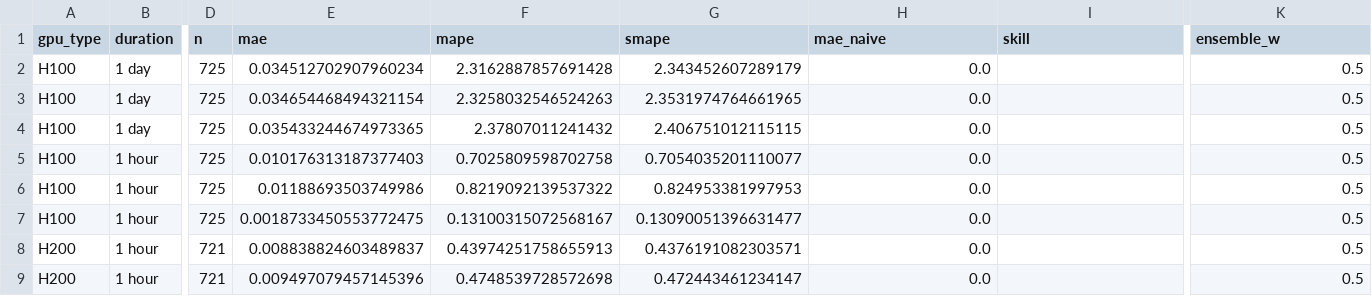
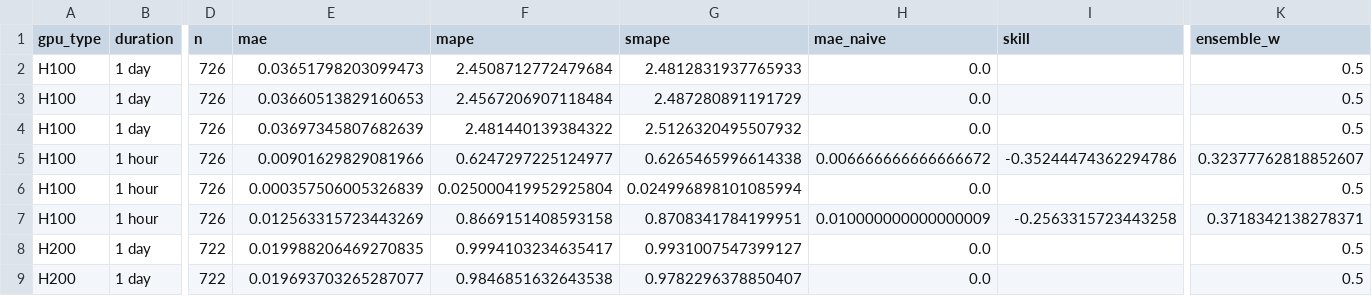
Before and after one commit to evieculloty9/gpu-pricing-scraper, a CSV file: docs/data/sfcompute_metrics.csv, drawn as a sheet; only a part is shown, gaps mark what is left out; removed rows and columns are numbered as before the commit, all else as after; rows hold the shown columns only; the diff covers the shown part only; the diff names each change by its address in the sheet, - before the commit and + after, or states it on an @@ line.

```diff
--- a/docs/data/sfcompute_metrics.csv
+++ b/docs/data/sfcompute_metrics.csv
-D2:D5 (n): 725
+D2:D5 (n): 726
-E2 (mae): 0.034512702907960234
+E2 (mae): 0.03651798203099473
-F2 (mape): 2.3162887857691428
+F2 (mape): 2.4508712772479684
-G2 (smape): 2.343452607289179
+G2 (smape): 2.4812831937765933
-E3 (mae): 0.034654468494321154
+E3 (mae): 0.03660513829160653
-F3 (mape): 2.3258032546524263
+F3 (mape): 2.4567206907118484
-G3 (smape): 2.3531974764661965
+G3 (smape): 2.487280891191729
-E4 (mae): 0.035433244674973365
+E4 (mae): 0.03697345807682639
-F4 (mape): 2.37807011241432
+F4 (mape): 2.481440139384322
-G4 (smape): 2.406751012115115
+G4 (smape): 2.5126320495507932
-E5 (mae): 0.010176313187377403
+E5 (mae): 0.00901629829081966
-F5 (mape): 0.7025809598702758
+F5 (mape): 0.6247297225124977
-G5 (smape): 0.7054035201110077
+G5 (smape): 0.6265465996614338
-H5 (mae_naive): 0.0
+H5 (mae_naive): 0.006666666666666672
-I5 (skill): (empty)
+I5 (skill): -0.35244474362294786
-K5 (ensemble_w): 0.5
+K5 (ensemble_w): 0.32377762818852607
-row 6: H100 | 1 hour | 725 | 0.01188693503749986 | 0.8219092139537322 | 0.824953381997953 | 0.0 |  | 0.5
-D6 (n): 725
+D6 (n): 726
-E6 (mae): 0.0018733450553772475
+E6 (mae): 0.000357506005326839
-F6 (mape): 0.13100315072568167
+F6 (mape): 0.025000419952925804
-G6 (smape): 0.13090051396631477
+G6 (smape): 0.024996898101085994
+row 7: H100 | 1 hour | 726 | 0.012563315723443269 | 0.8669151408593158 | 0.8708341784199951 | 0.010000000000000009 | -0.2563315723443258 | 0.3718342138278371
-B8:B9 (duration): 1 hour
+B8:B9 (duration): 1 day
-D8:D9 (n): 721
+D8:D9 (n): 722
-E8 (mae): 0.008838824603489837
+E8 (mae): 0.019988206469270835
-F8 (mape): 0.43974251758655913
+F8 (mape): 0.9994103234635417
-G8 (smape): 0.4376191082303571
+G8 (smape): 0.9931007547399127
-E9 (mae): 0.009497079457145396
+E9 (mae): 0.019693703265287077
-F9 (mape): 0.4748539728572698
+F9 (mape): 0.9846851632643538
-G9 (smape): 0.472443461234147
+G9 (smape): 0.9782296378850407
```
Also changed, not shown: 20 edited cells elsewhere in this file, docs/data/budget_scenarios.csv, sfcompute_grid/grid_20251101.csv, 6 other files.
